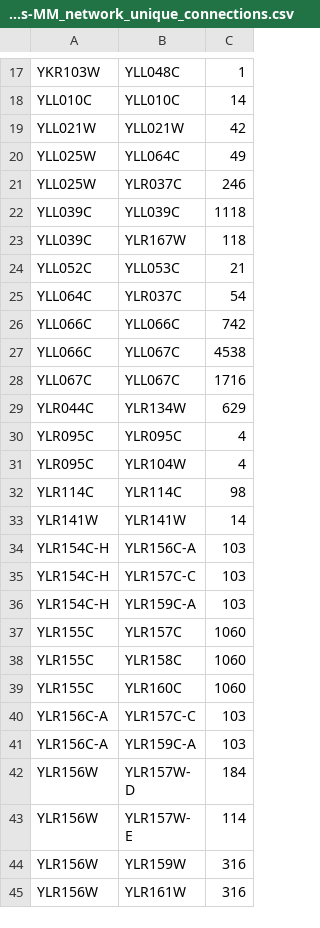
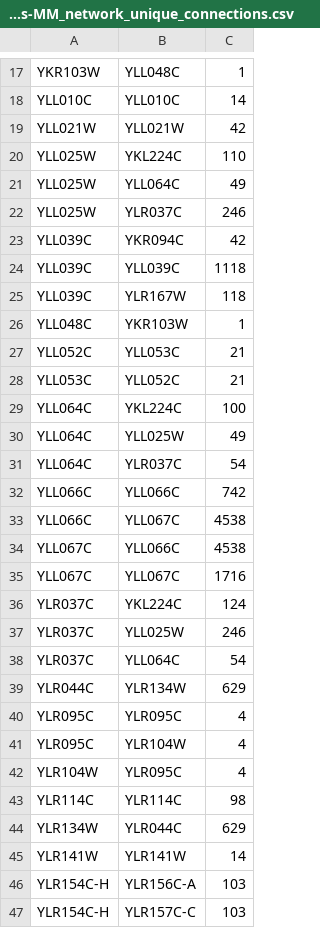
Before and after one commit to jacksonh1/findMM, a CSV file: example/out_test/example_transcriptome-30-mers-MM_network_unique_connections.csv, drawn as a sheet; only a part is shown, gaps mark what is left out; the shorter side is filled out with more unchanged rows; the diff covers the shown part only; the diff names each change by its address in the sheet, - before the commit and + after, or states it on an @@ line.

```diff
--- a/example/out_test/example_transcriptome-30-mers-MM_network_unique_connections.csv
+++ b/example/out_test/example_transcriptome-30-mers-MM_network_unique_connections.csv
+row 20: YLL025W | YKL224C | 110
+row 23: YLL039C | YKR094C | 42
+row 26: YLL048C | YKR103W | 1
+row 28: YLL053C | YLL052C | 21
+row 29: YLL064C | YKL224C | 100
+row 30: YLL064C | YLL025W | 49
+row 34: YLL067C | YLL066C | 4538
+row 36: YLR037C | YKL224C | 124
+row 37: YLR037C | YLL025W | 246
+row 38: YLR037C | YLL064C | 54
+row 42: YLR104W | YLR095C | 4
+row 44: YLR134W | YLR044C | 629
```
Also changed, not shown: 27 added rows and 1 removed row elsewhere in this file, example/out_test/example_transcriptome-30-mers-MM_network_all_connections.csv, example/out_test/example_transcriptome-30-mers-multi-mapping_transcripts_table.csv, 3 other files.
